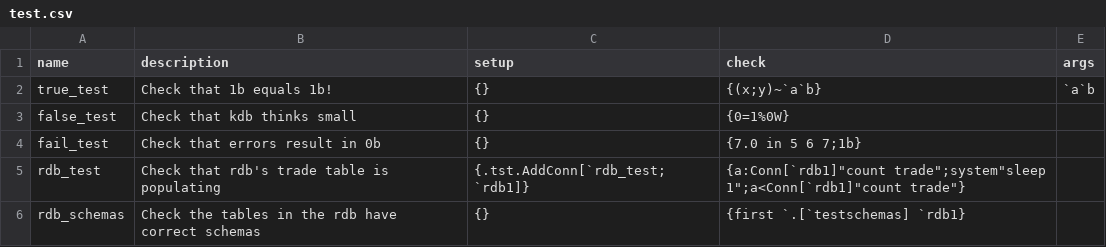
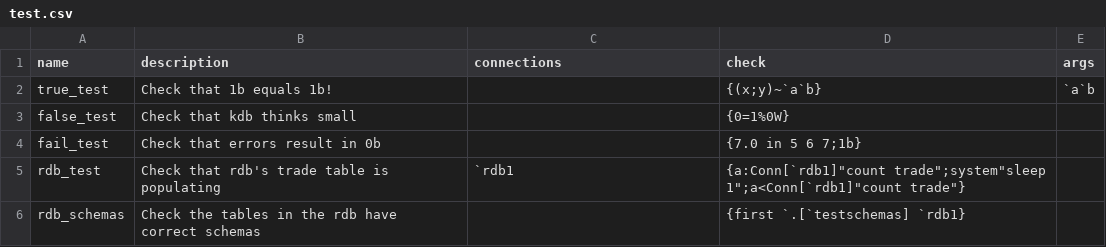
Before and after one commit to DataIntellectTech/TorQ, a CSV file: test.csv, drawn as a sheet.

Commit message:
add connections test column and remove setup column

```diff
--- a/test.csv
+++ b/test.csv
@@ -1,6 +1,6 @@
-name|description|setup|check|args
-true_test|"Check that 1b equals 1b!"|{}|{(x;y)~`a`b}|`a`b
-false_test|"Check that kdb thinks small"|{}|{0=1%0W}|
-fail_test|"Check that errors result in 0b"|{}|{7.0 in 5 6 7;1b}|
-rdb_test|"Check that rdb's trade table is populating"|{.tst.AddConn[`rdb_test;`rdb1]}|{a:Conn[`rdb1]"count trade";system"sleep 1";a<Conn[`rdb1]"count trade"}|
-rdb_schemas|"Check the tables in the rdb have correct schemas"|{}|{first `.[`testschemas] `rdb1}|
+name|description|connections|check|args
+true_test|"Check that 1b equals 1b!"||{(x;y)~`a`b}|`a`b
+false_test|"Check that kdb thinks small"||{0=1%0W}|
+fail_test|"Check that errors result in 0b"|          |{7.0 in 5 6 7;1b}|
+rdb_test|"Check that rdb's trade table is populating"|`rdb1|{a:Conn[`rdb1]"count trade";system"sleep 1";a<Conn[`rdb1]"count trade"}|
+rdb_schemas|"Check the tables in the rdb have correct schemas"||{first `.[`testschemas] `rdb1}|
```
Also changed, not shown: 1 other file.
